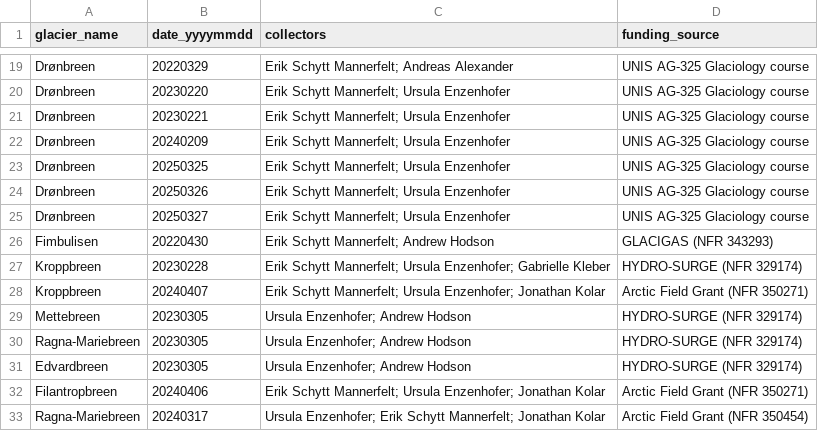
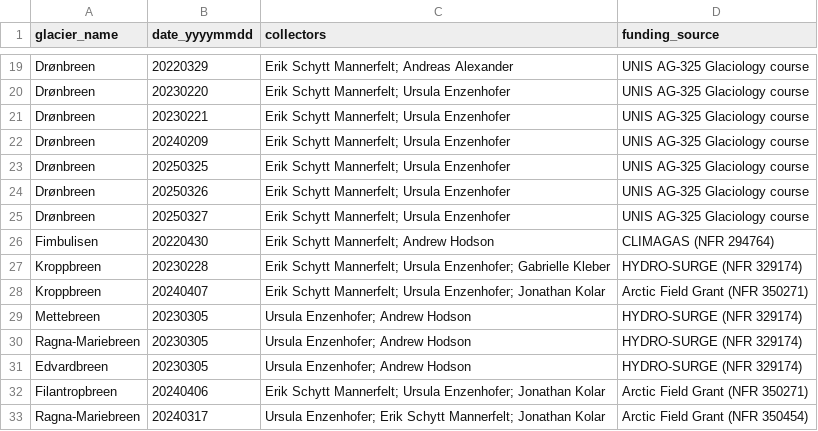
Before and after one commit to erikmannerfelt/svalbard_radar, a CSV file: funding.csv, drawn as a sheet; only a part is shown, gaps mark what is left out.

Commit message:
Fixed funding source mixup

```diff
--- a/funding.csv
+++ b/funding.csv
@@ -25,3 +25,3 @@ Drønbreen,20250326,"Erik Schytt Mannerfelt; Ursula Enzenhofer","UNIS AG-325 Gla
 Drønbreen,20250327,"Erik Schytt Mannerfelt; Ursula Enzenhofer","UNIS AG-325 Glaciology course"
-Fimbulisen,20220430,"Erik Schytt Mannerfelt; Andrew Hodson","GLACIGAS (NFR 343293)"
+Fimbulisen,20220430,"Erik Schytt Mannerfelt; Andrew Hodson","CLIMAGAS (NFR 294764)"
 Kroppbreen,20230228,"Erik Schytt Mannerfelt; Ursula Enzenhofer; Gabrielle Kleber","HYDRO-SURGE (NFR 329174)"
```
